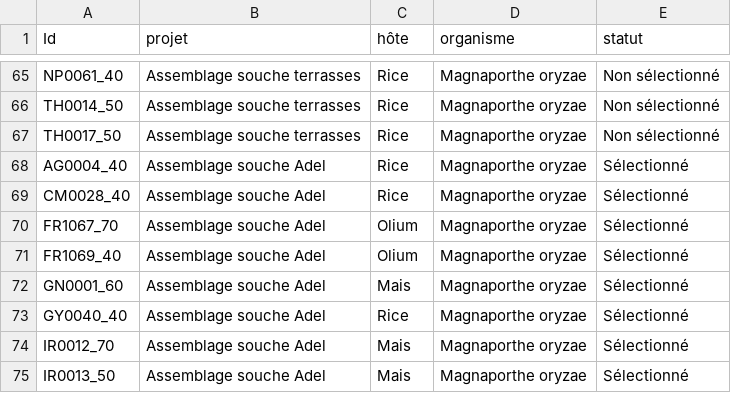
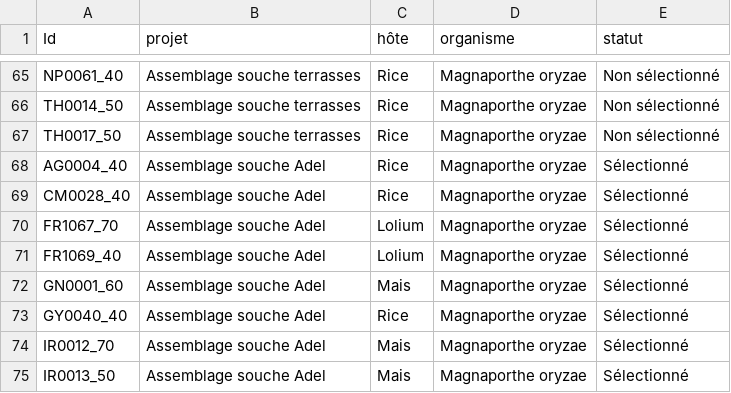
Before and after one commit to FlorianCHA/stage, a CSV file: Informations_Complémentaires.csv, drawn as a sheet; only a part is shown, gaps mark what is left out; the diff names each change by its address in the sheet, - before the commit and + after, or states it on an @@ line.

```diff
--- a/Informations_Complémentaires.csv
+++ b/Informations_Complémentaires.csv
-C70:C71 (hôte): Olium
+C70:C71 (hôte): Lolium
```
Also changed, not shown: 18 other files.
